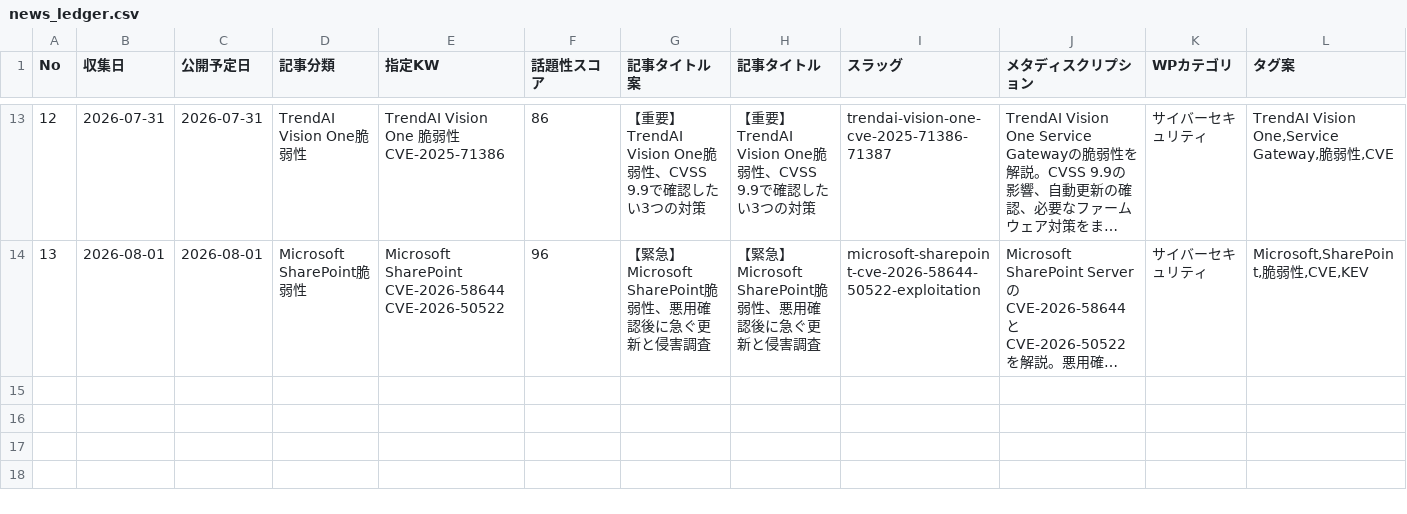
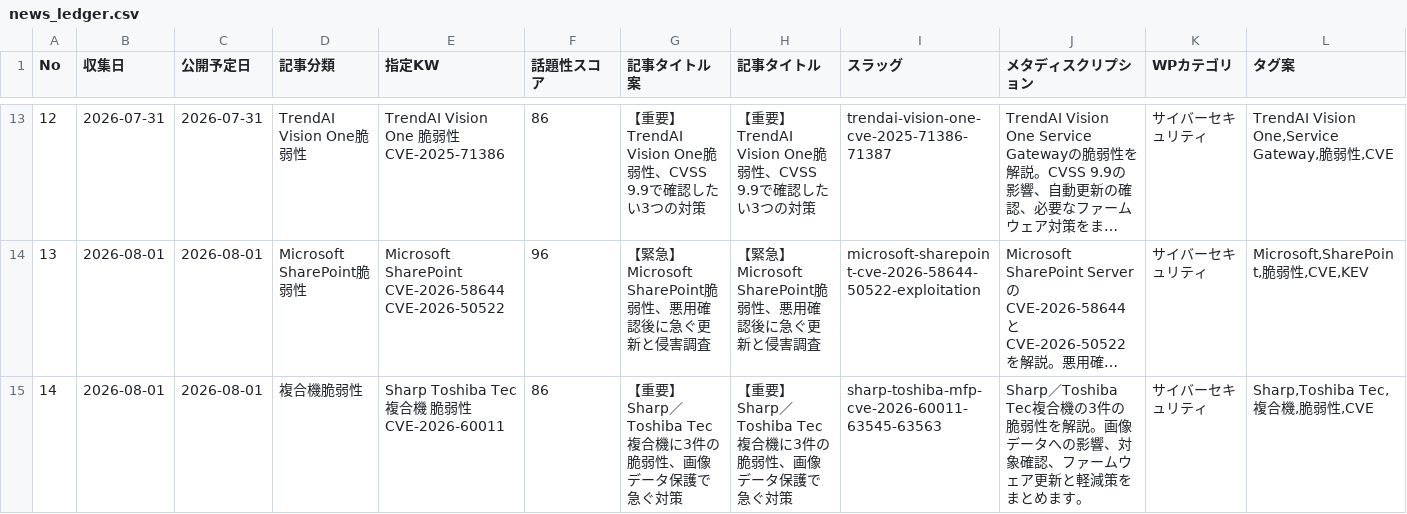
Before and after one commit to Teeeda112923/Wordpress_Post, a CSV file: projects/cybernote-security-news/data/news_ledger.csv, drawn as a sheet; only a part is shown, gaps mark what is left out; long unchanged cells end in …; rows hold the shown columns only; the diff names each change by its address in the sheet, - before the commit and + after, or states it on an @@ line.

Commit message:
Register GEO-ready Sharp and Toshiba MFP article

```diff
--- a/projects/cybernote-security-news/data/news_ledger.csv
+++ b/projects/cybernote-security-news/data/news_ledger.csv
+row 15: 14 | 2026-08-01 | 2026-08-01 | 複合機脆弱性 | Sharp Toshiba Tec 複合機 脆弱性 CVE-2026-60011 | 86 | 【重要】Sharp／Toshiba Tec複合機に3件の脆弱性、画像データ保護で急ぐ対策 | 【重要】Sharp／Toshiba Tec複合機に3件の脆弱性、画像データ保護で急ぐ対策 | sharp-toshiba-mfp-cve-2026-60011-63545-63563 | Sharp／Toshiba Tec複合機の3件の脆弱性を解説。画像データへの影響、対象確認、ファームウェア更新と軽減策をまとめます。 | サイバーセキュリティ | Sharp,Toshiba Tec,複合機,脆弱性,CVE
```
